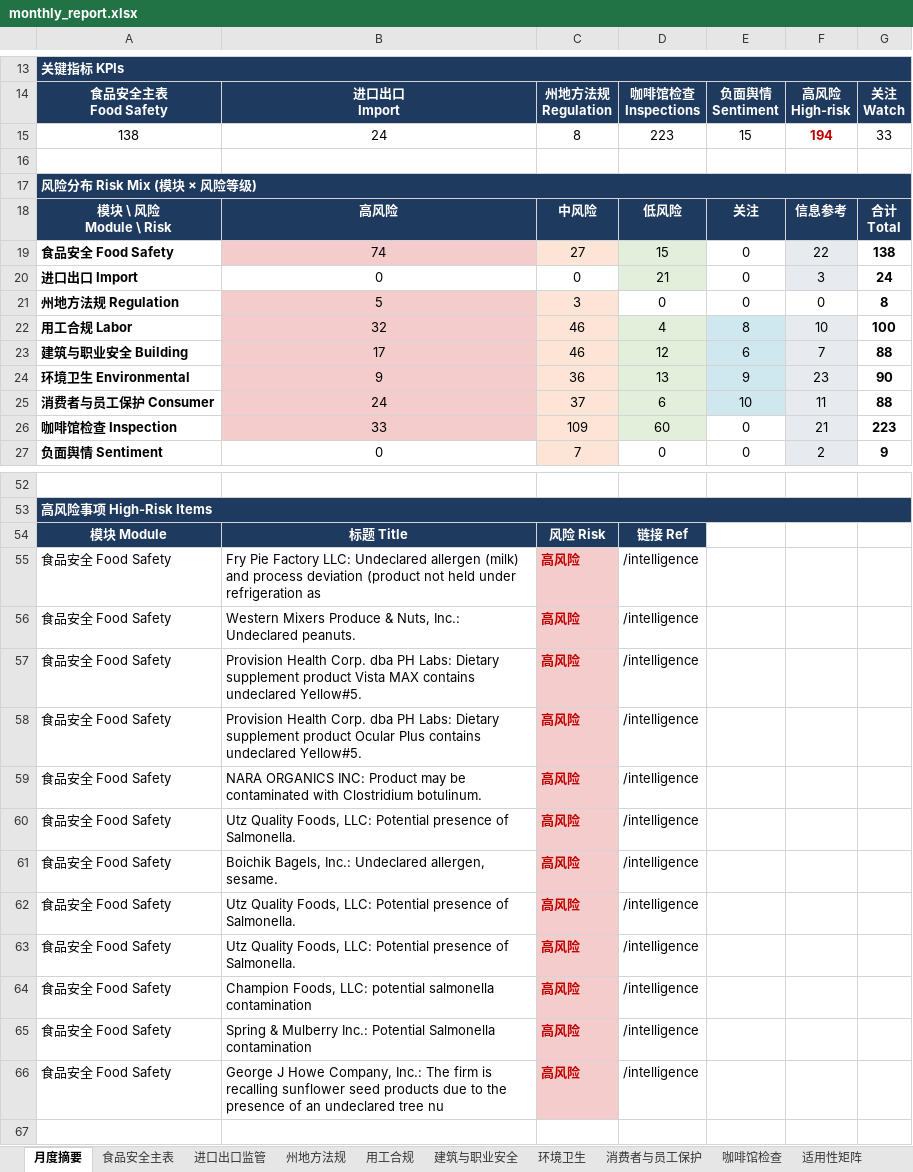
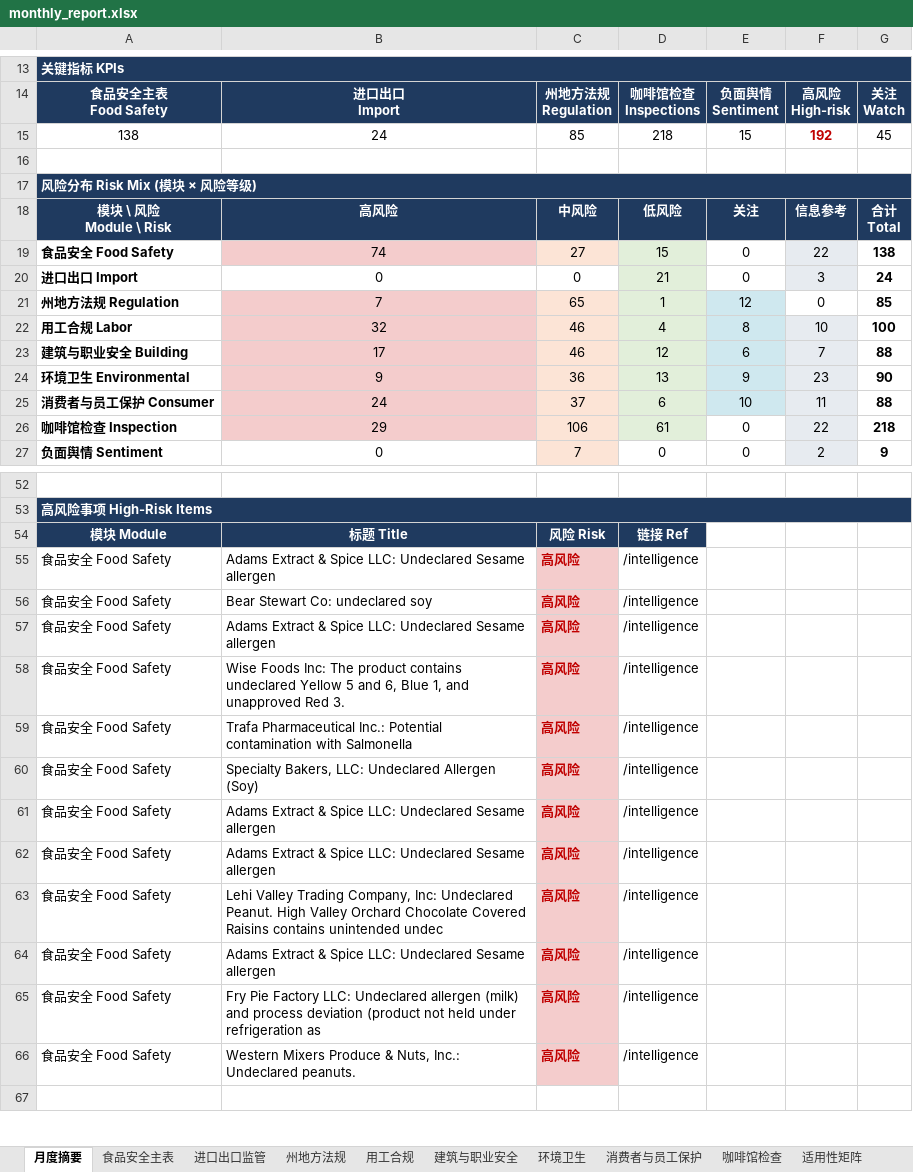
Before and after one commit to xiangyuzeng/qa_dashboard, an Excel workbook: public/exports/monthly_report.xlsx, sheet 月度摘要, drawn as a sheet; only a part is shown, gaps mark what is left out; values as stored, in another font and other column widths than the file's, no borders; removed rows and columns are numbered as before the commit, all else as after; the diff covers the shown part only; the diff names each change by its address in the sheet, - before the commit and + after, or states it on an @@ line.

```diff
--- a/public/exports/monthly_report.xlsx (sheet 月度摘要)
+++ b/public/exports/monthly_report.xlsx (sheet 月度摘要)
-C15: 8
+C15: 85
-D15: 223
+D15: 218
-F15: 194
+F15: 192
-G15: 33
+G15: 45
-row 21: 州地方法规 Regulation | 5 | 3 | 0 | 0 | 0 | 8
+row 21: 州地方法规 Regulation | 7 | 65 | 1 | 12 | 0 | 85
-row 26: 咖啡馆检查 Inspection | 33 | 109 | 60 | 0 | 21 | 223
+row 26: 咖啡馆检查 Inspection | 29 | 106 | 61 | 0 | 22 | 218
+row 55: 食品安全 Food Safety | Adams Extract & Spice LLC: Undeclared Sesame allergen | 高风险 | /intelligence
+row 56: 食品安全 Food Safety | Bear Stewart Co: undeclared soy | 高风险 | /intelligence
+row 57: 食品安全 Food Safety | Adams Extract & Spice LLC: Undeclared Sesame allergen | 高风险 | /intelligence
+row 58: 食品安全 Food Safety | Wise Foods Inc: The product contains undeclared Yellow 5 and 6, Blue 1, and unapproved Red 3. | 高风险 | /intelligence
+row 59: 食品安全 Food Safety | Trafa Pharmaceutical Inc.: Potential contamination with Salmonella | 高风险 | /intelligence
+row 60: 食品安全 Food Safety | Specialty Bakers, LLC: Undeclared Allergen (Soy) | 高风险 | /intelligence
+row 61: 食品安全 Food Safety | Adams Extract & Spice LLC: Undeclared Sesame allergen | 高风险 | /intelligence
+row 62: 食品安全 Food Safety | Adams Extract & Spice LLC: Undeclared Sesame allergen | 高风险 | /intelligence
+row 63: 食品安全 Food Safety | Lehi Valley Trading Company, Inc: Undeclared Peanut. High Valley Orchard Chocolate Covered Raisins contains unintended undec | 高风险 | /intelligence
+row 64: 食品安全 Food Safety | Adams Extract & Spice LLC: Undeclared Sesame allergen | 高风险 | /intelligence
-row 57: 食品安全 Food Safety | Provision Health Corp. dba PH Labs: Dietary supplement product Vista MAX contains undeclared Yellow#5. | 高风险 | /intelligence
-row 58: 食品安全 Food Safety | Provision Health Corp. dba PH Labs: Dietary supplement product Ocular Plus contains undeclared Yellow#5. | 高风险 | /intelligence
-row 59: 食品安全 Food Safety | NARA ORGANICS INC: Product may be contaminated with Clostridium botulinum. | 高风险 | /intelligence
-row 60: 食品安全 Food Safety | Utz Quality Foods, LLC: Potential presence of Salmonella. | 高风险 | /intelligence
-row 61: 食品安全 Food Safety | Boichik Bagels, Inc.: Undeclared allergen, sesame. | 高风险 | /intelligence
-row 62: 食品安全 Food Safety | Utz Quality Foods, LLC: Potential presence of Salmonella. | 高风险 | /intelligence
-row 63: 食品安全 Food Safety | Utz Quality Foods, LLC: Potential presence of Salmonella. | 高风险 | /intelligence
-row 64: 食品安全 Food Safety | Champion Foods, LLC: potential salmonella contamination | 高风险 | /intelligence
-row 65: 食品安全 Food Safety | Spring & Mulberry Inc.: Potential Salmonella contamination | 高风险 | /intelligence
-row 66: 食品安全 Food Safety | George J Howe Company, Inc.: The firm is recalling sunflower seed products due to the presence of an undeclared tree nu | 高风险 | /intelligence
```
Also changed, not shown: 1 edited cell elsewhere in this sheet, sheet 咖啡馆检查, sheet 州地方法规, sheet 食品安全主表, sheet 数据源日志, sheet 进口出口监管, 12 other files.
